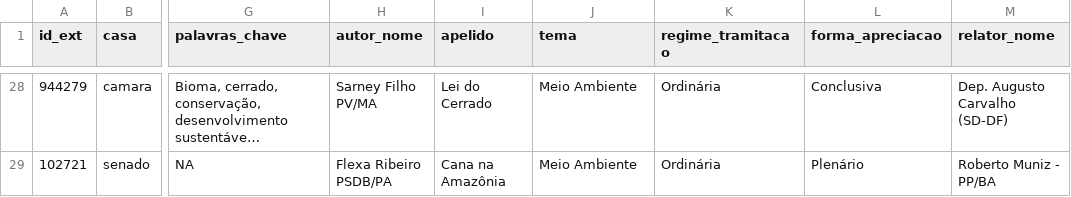
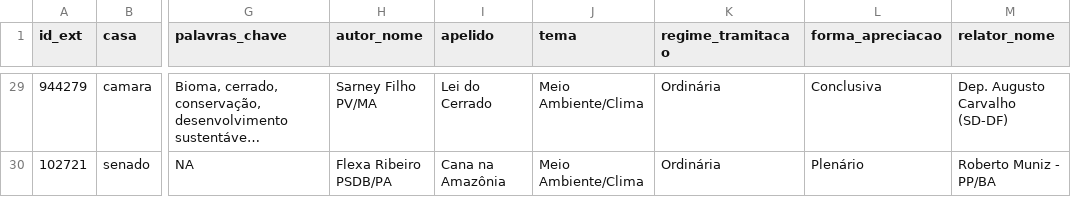
Before and after one commit to parlametria/leggo-backend, a CSV file: data/proposicoes.csv, drawn as a sheet; only a part is shown, gaps mark what is left out; long unchanged cells end in …; addresses are those after the commit; the diff covers the shown part only; the diff names each change by its address in the sheet, - before the commit and + after, or states it on an @@ line.

```diff
--- a/data/proposicoes.csv
+++ b/data/proposicoes.csv
-J29:J30 (tema): Meio Ambiente
+J29:J30 (tema): Meio Ambiente/Clima
```
Also changed, not shown: 5 added rows and 28 edited cells elsewhere in this file, data/pautas.csv, 2 other files.
